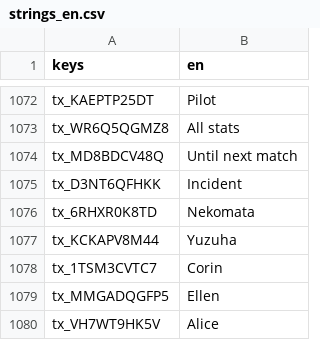
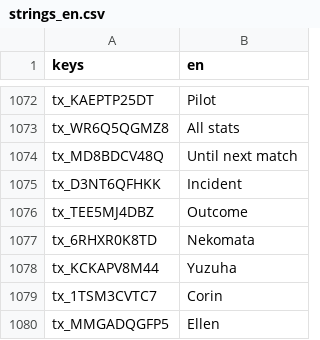
Before and after one commit to toniqat/esports-manager, a CSV file: data/l10n/generated/strings_en.csv, drawn as a sheet; only a part is shown, gaps mark what is left out; the shorter side is filled out with more unchanged rows; the diff names each change by its address in the sheet, - before the commit and + after, or states it on an @@ line.

```diff
--- a/data/l10n/generated/strings_en.csv
+++ b/data/l10n/generated/strings_en.csv
+row 1076: tx_TEE5MJ4DBZ | Outcome
```
Also changed, not shown: data/l10n/generated/strings_ko.csv, data/l10n/src/mental.csv, 9 other files.
